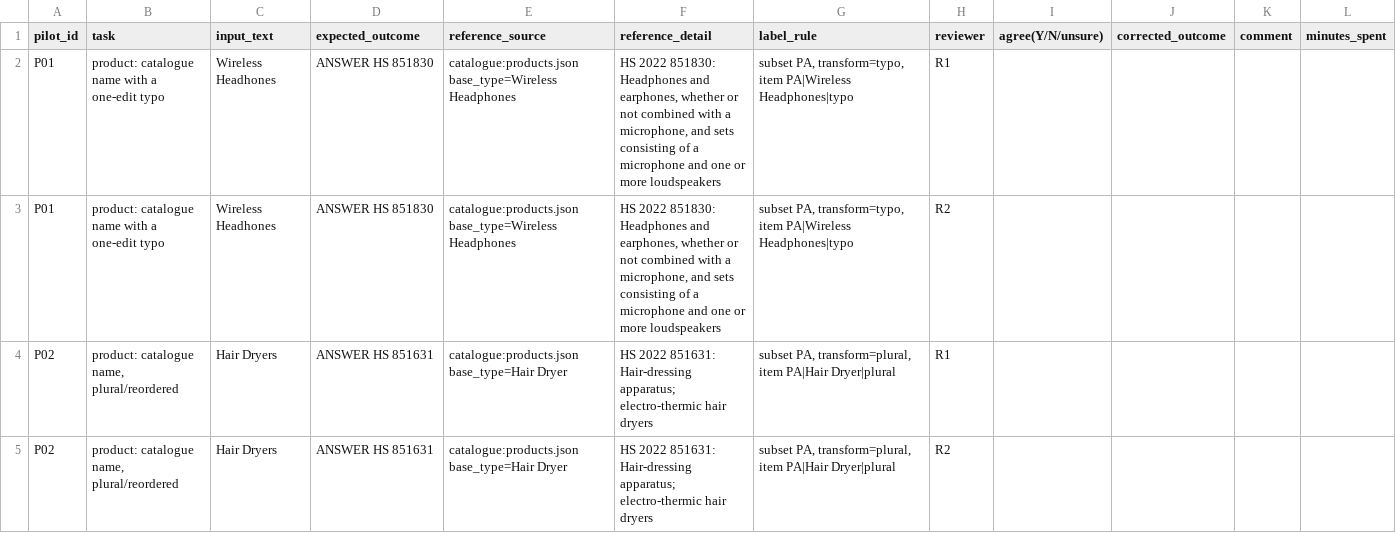
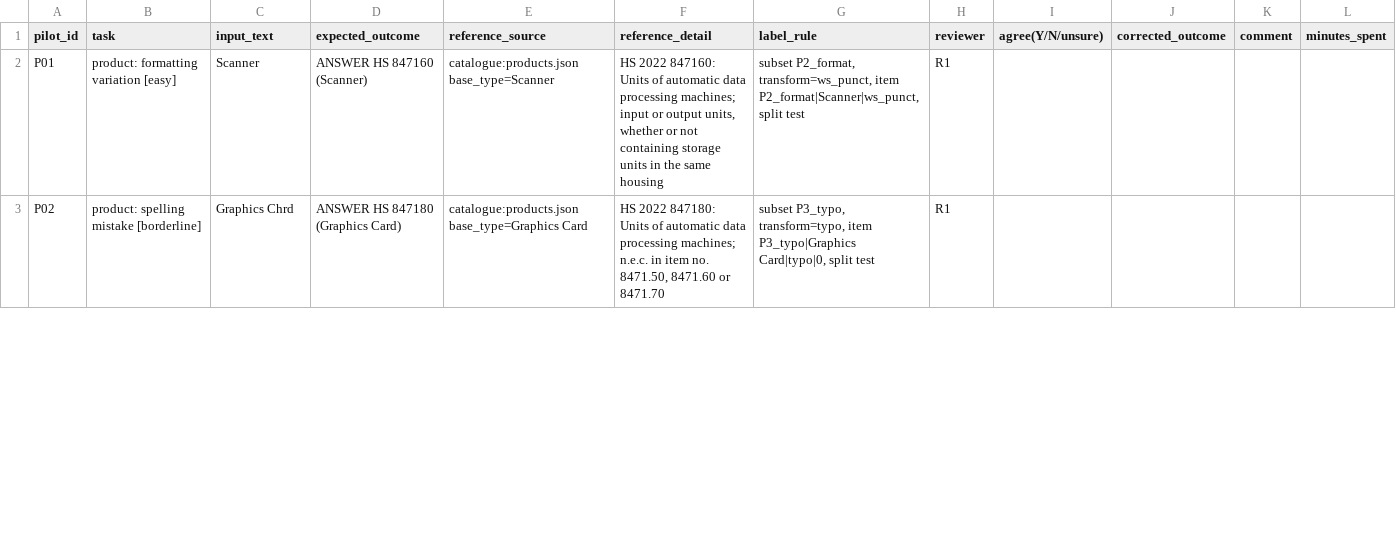
Before and after one commit to K-Siddharth-Reddy-CR7/ai-tax-auditor7, a CSV file: research_paper/experiments/pilot/pilot_review_sheet.csv, drawn as a sheet; only a part is shown; the diff covers the shown part only.

```diff
--- a/research_paper/experiments/pilot/pilot_review_sheet.csv
+++ b/research_paper/experiments/pilot/pilot_review_sheet.csv
@@ -1,5 +1,3 @@
 pilot_id,task,input_text,expected_outcome,reference_source,reference_detail,label_rule,reviewer,agree(Y/N/unsure),corrected_outcome,comment,minutes_spent
-P01,product: catalogue name with a one-edit typo,Wireless Headhones,ANSWER HS 851830,catalogue:products.json base_type=Wireless Headphones,"HS 2022 851830: Headphones and earphones, whether or not combined with a microphone, and sets consisting of a microphone and one or more loudspeakers","subset PA, transform=typo, item PA|Wireless Headphones|typo",R1,,,,
-P01,product: catalogue name with a one-edit typo,Wireless Headhones,ANSWER HS 851830,catalogue:products.json base_type=Wireless Headphones,"HS 2022 851830: Headphones and earphones, whether or not combined with a microphone, and sets consisting of a microphone and one or more loudspeakers","subset PA, transform=typo, item PA|Wireless Headphones|typo",R2,,,,
-P02,"product: catalogue name, plural/reordered",Hair Dryers,ANSWER HS 851631,catalogue:products.json base_type=Hair Dryer,HS 2022 851631: Hair-dressing apparatus; electro-thermic hair dryers,"subset PA, transform=plural, item PA|Hair Dryer|plural",R1,,,,
-P02,"product: catalogue name, plural/reordered",Hair Dryers,ANSWER HS 851631,catalogue:products.json base_type=Hair Dryer,HS 2022 851631: Hair-dressing apparatus; electro-thermic hair dryers,"subset PA, transform=plural, item PA|Hair Dryer|plural",R2,,,,
+P01,product: formatting variation [easy],Scanner ,ANSWER HS 847160 (Scanner),catalogue:products.json base_type=Scanner,"HS 2022 847160: Units of automatic data processing machines; input or output units, whether or not containing storage units in the same housing","subset P2_format, transform=ws_punct, item P2_format|Scanner|ws_punct, split test",R1,,,,
+P02,product: spelling mistake [borderline],Graphics Chrd,ANSWER HS 847180 (Graphics Card),catalogue:products.json base_type=Graphics Card,"HS 2022 847180: Units of automatic data processing machines; n.e.c. in item no. 8471.50, 8471.60 or 8471.70","subset P3_typo, transform=typo, item P3_typo|Graphics Card|typo|0, split test",R1,,,,
```
Also changed, not shown: 8 removed rows and 47 edited cells elsewhere in this file, 30 other files.
